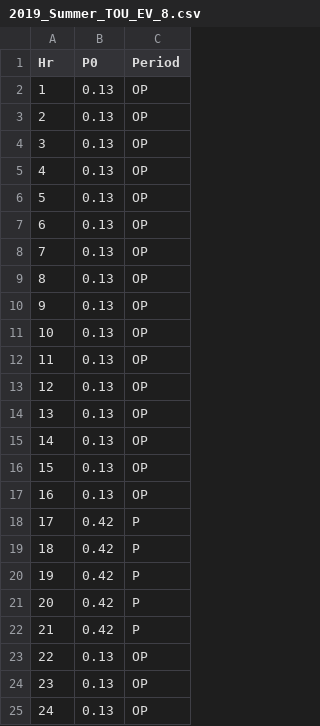
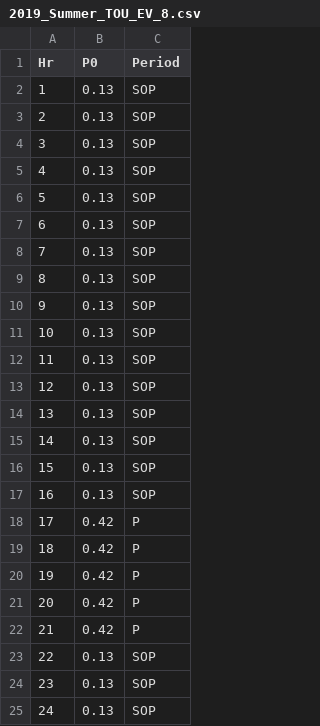
Before and after one commit to mjulian55/SmartCharge, a CSV file: Model_Map/2019_Summer_TOU_EV_8.csv, drawn as a sheet.

Commit message:
TOU EV 8, Change OP to SOP

```diff
--- a/Model_Map/2019_Summer_TOU_EV_8.csv
+++ b/Model_Map/2019_Summer_TOU_EV_8.csv
@@ -1,18 +1,18 @@
 Hr,P0,Period
-1,0.13,OP
-2,0.13,OP
-3,0.13,OP
-4,0.13,OP
-5,0.13,OP
-6,0.13,OP
-7,0.13,OP
-8,0.13,OP
-9,0.13,OP
-10,0.13,OP
-11,0.13,OP
-12,0.13,OP
-13,0.13,OP
-14,0.13,OP
-15,0.13,OP
-16,0.13,OP
+1,0.13,SOP
+2,0.13,SOP
+3,0.13,SOP
+4,0.13,SOP
+5,0.13,SOP
+6,0.13,SOP
+7,0.13,SOP
+8,0.13,SOP
+9,0.13,SOP
+10,0.13,SOP
+11,0.13,SOP
+12,0.13,SOP
+13,0.13,SOP
+14,0.13,SOP
+15,0.13,SOP
+16,0.13,SOP
 17,0.42,P
@@ -22,4 +22,4 @@
 21,0.42,P
-22,0.13,OP
-23,0.13,OP
-24,0.13,OP
+22,0.13,SOP
+23,0.13,SOP
+24,0.13,SOP
```
